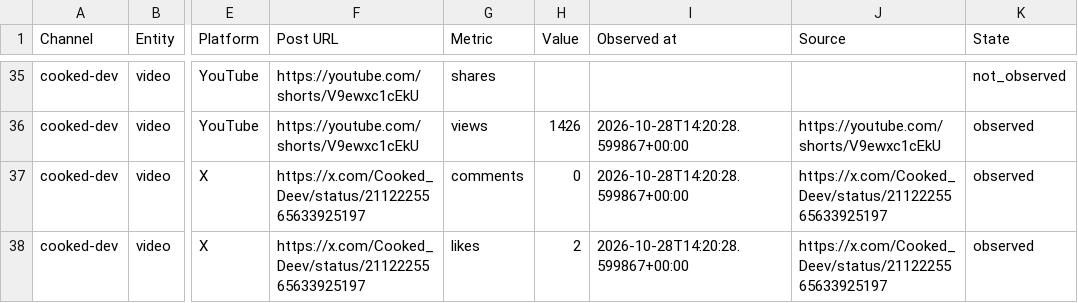
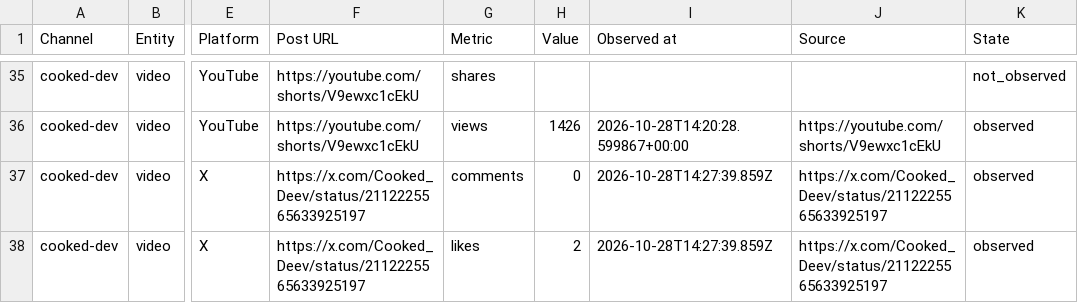
Before and after one commit to Jautis5/cooked-dev-stats, a CSV file: data/metrics.csv, drawn as a sheet; only a part is shown, gaps mark what is left out; the diff covers the shown part only; the diff names each change by its address in the sheet, - before the commit and + after, or states it on an @@ line.

Commit message:
Refresh public social metrics

```diff
--- a/data/metrics.csv
+++ b/data/metrics.csv
-I37:I38 (Observed at): 2026-10-28T14:20:28.599867+00:00
+I37:I38 (Observed at): 2026-10-28T14:27:39.859Z
```
Also changed, not shown: 9 added rows and 28 edited cells elsewhere in this file, data/dont-get-traced/platforms.csv, data/indian-builds/metrics.csv, 17 other files.
